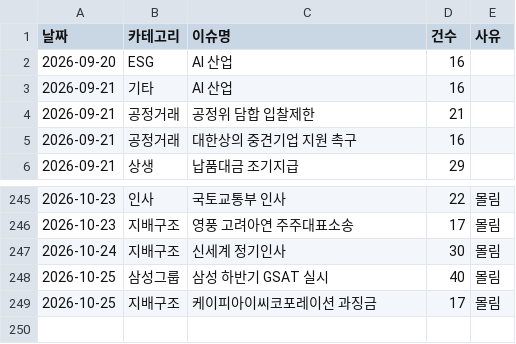
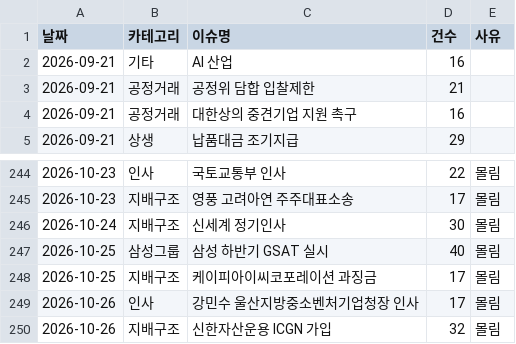
Before and after one commit to jshssysh/news-dashboard, a CSV file: cluster_warnings.csv, drawn as a sheet; only a part is shown, gaps mark what is left out.

```diff
--- a/cluster_warnings.csv
+++ b/cluster_warnings.csv
@@ -1,3 +1,2 @@
 날짜,카테고리,이슈명,건수,사유
-2026-09-20,ESG,AI 산업,16,
 2026-09-21,기타,AI 산업,16,
@@ -249 +248,3 @@
 2026-10-25,지배구조,케이피아이씨코포레이션 과징금,17,몰림
+2026-10-26,인사,강민수 울산지방중소벤처기업청장 인사,17,몰림
+2026-10-26,지배구조,신한자산운용 ICGN 가입,32,몰림
```
Also changed, not shown: gemini_usage.csv, member_list.csv, 10 other files.
